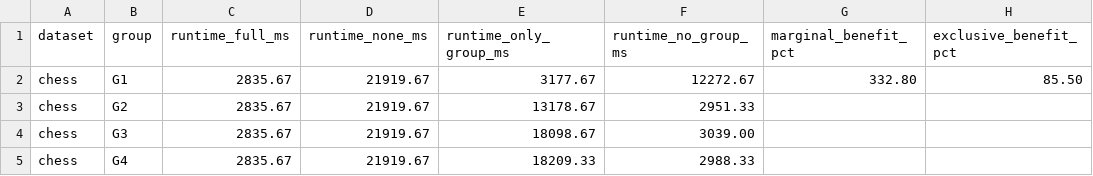
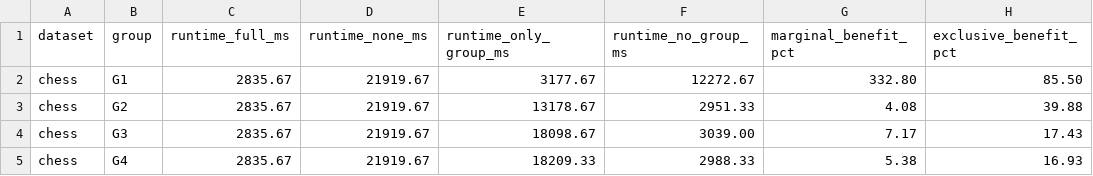
Before and after one commit to DRuanli/revisionn, a CSV file: results/exp4b/chess_group_dominance_heatmap.csv, drawn as a sheet.

```diff
--- a/results/exp4b/chess_group_dominance_heatmap.csv
+++ b/results/exp4b/chess_group_dominance_heatmap.csv
@@ -2,4 +2,4 @@ dataset,group,runtime_full_ms,runtime_none_ms,runtime_only_group_ms,runtime_no_g
 chess,G1,2835.67,21919.67,3177.67,12272.67,332.80,85.50
-chess,G2,2835.67,21919.67,13178.67,2951.33,"",""
-chess,G3,2835.67,21919.67,18098.67,3039.00,"",""
-chess,G4,2835.67,21919.67,18209.33,2988.33,"",""
+chess,G2,2835.67,21919.67,13178.67,2951.33,4.08,39.88
+chess,G3,2835.67,21919.67,18098.67,3039.00,7.17,17.43
+chess,G4,2835.67,21919.67,18209.33,2988.33,5.38,16.93
```
Also changed, not shown: results/exp4b/liquor_11frequent_group_dominance_heatmap.csv, results/exp4b/mushrooms_group_dominance_heatmap.csv.
